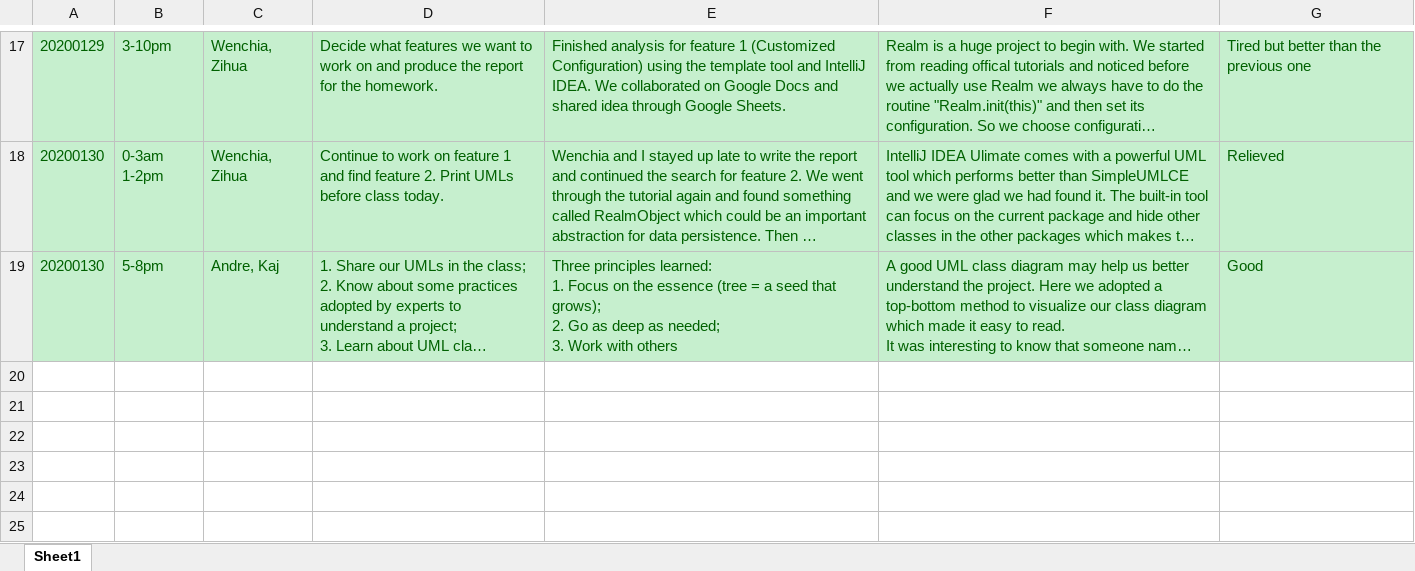
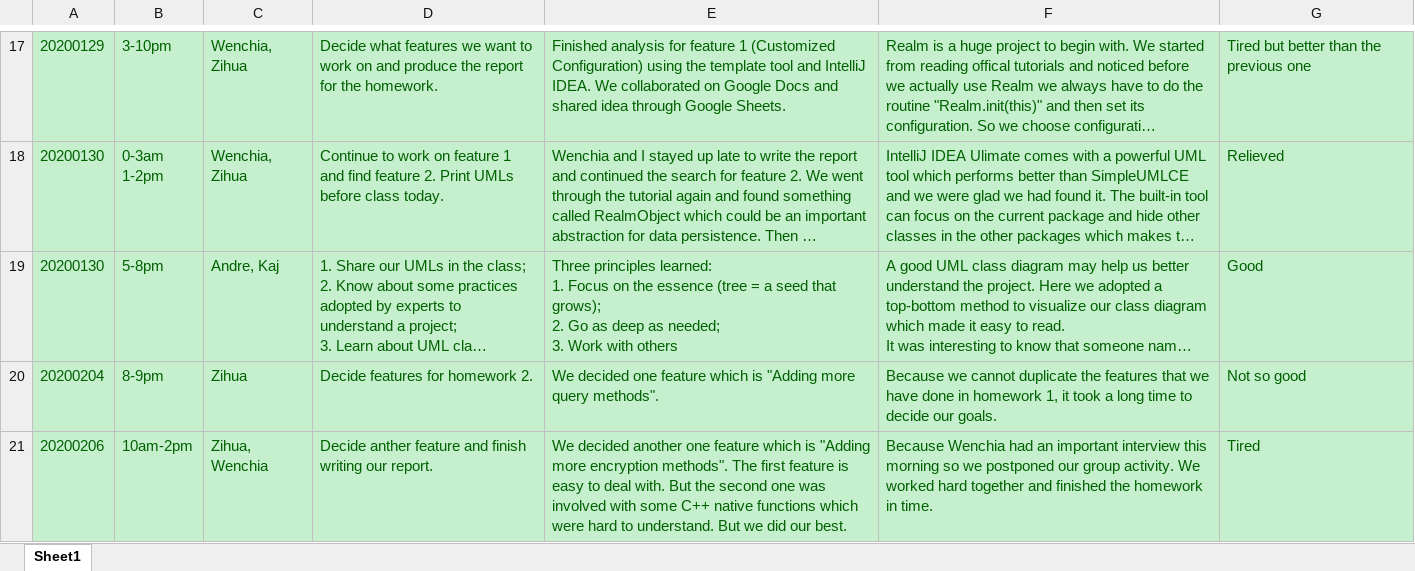
Before and after one commit to zihuaweng/W2020, an Excel workbook: diaries/diary-junxian-chen.xlsx, sheet Sheet1, drawn as a sheet; only a part is shown, gaps mark what is left out; long unchanged cells end in …; values as stored, in another font and other column widths than the file's, no borders; the diff names each change by its address in the sheet, - before the commit and + after, or states it on an @@ line.

Commit message:
Update diary-junxian-chen.xlsx 0206 (#272)

```diff
--- a/diaries/diary-junxian-chen.xlsx (sheet Sheet1)
+++ b/diaries/diary-junxian-chen.xlsx (sheet Sheet1)
+row 20: 20200204 | 8-9pm | Zihua | Decide features for homework 2. | We decided one feature which is "Adding more query methods". | Because we cannot duplicate the features that we have done in homework 1, it took a long time to decide our goals. | Not so good
+row 21: 20200206 | 10am-2pm | Zihua, Wenchia | Decide anther feature and finish writing our report. | We decided another one feature which is "Adding more encryption methods". The first feature is easy to deal with. But the second one was involved with some C++ native functions which were hard to understand. But we did our best. | Because Wenchia had an important interview this morning so we postponed our group activity. We worked hard together and finished the homework in time. | Tired
```
